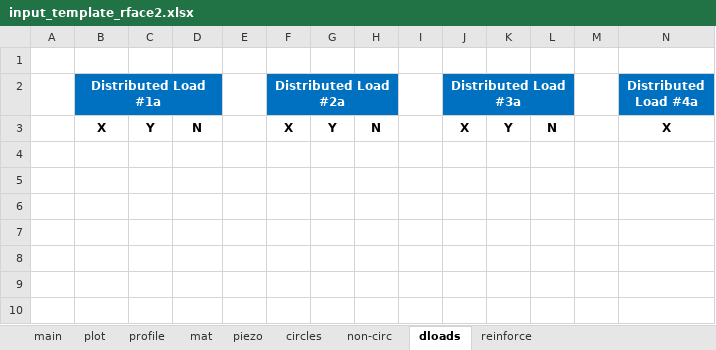
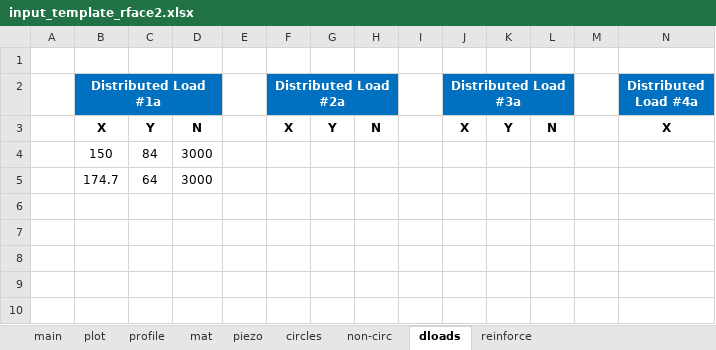
Before and after one commit to njones61/xslope, an Excel workbook: docs/input_template_rface2.xlsx, sheet dloads, drawn as a sheet; only a part is shown; values as stored, in another font and other column widths than the file's, no borders; rows hold the shown columns only; the diff names each change by its address in the sheet, - before the commit and + after, or states it on an @@ line.

```diff
--- a/docs/input_template_rface2.xlsx (sheet dloads)
+++ b/docs/input_template_rface2.xlsx (sheet dloads)
-row 4: (empty)
+row 4:  | 150 | 84 | 3000
-row 5: (empty)
+row 5:  | 174.7 | 64 | 3000
```
Also changed, not shown: charts or pictures, docs/input_template_dam2.xlsx, docs/input_template_lface2.xlsx, 16 other files.
